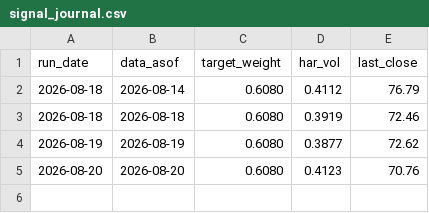
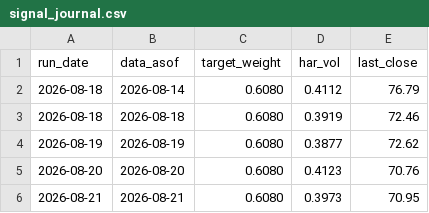
Before and after one commit to gjgauravai-cpu/ai, a CSV file: signal_journal.csv, drawn as a sheet; the diff names each change by its address in the sheet, - before the commit and + after, or states it on an @@ line.

```diff
--- a/signal_journal.csv
+++ b/signal_journal.csv
+row 6: 2026-08-21 | 2026-08-21 | 0.6080 | 0.3973 | 70.95
```
Also changed, not shown: 1 other file.
